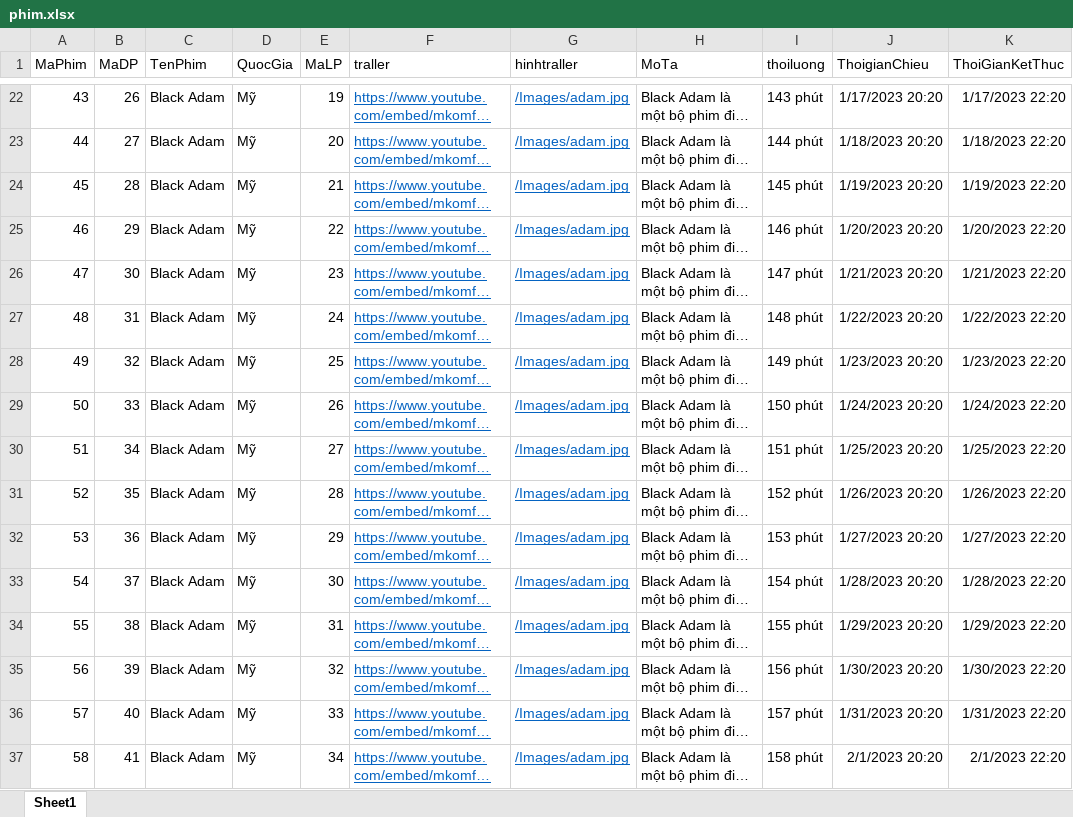
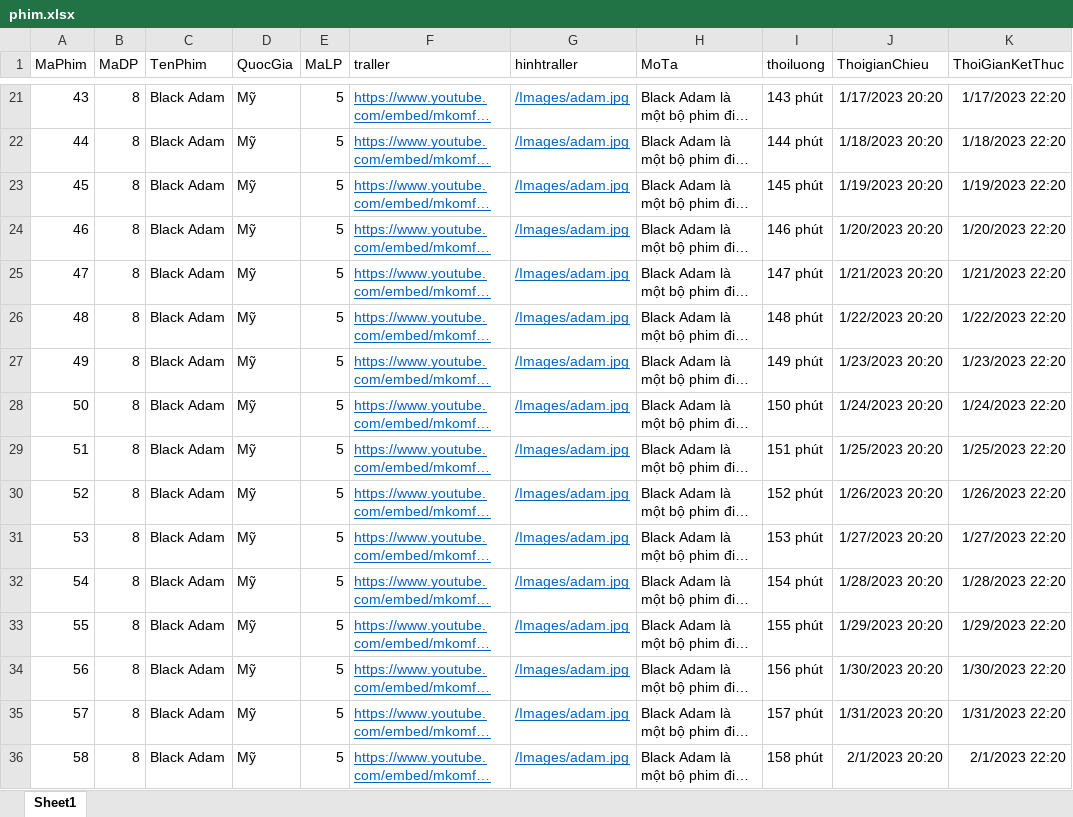
Before and after one commit to manhtan1/DOANCHUYENNGANH, an Excel workbook: phim2101/Upload/phim.xlsx, sheet Sheet1, drawn as a sheet; only a part is shown, gaps mark what is left out; long unchanged cells end in …; values as stored, in another font and other column widths than the file's, no borders; addresses are those after the commit; the diff covers the shown part only; the diff names each change by its address in the sheet, - before the commit and + after, or states it on an @@ line.

```diff
--- a/phim2101/Upload/phim.xlsx (sheet Sheet1)
+++ b/phim2101/Upload/phim.xlsx (sheet Sheet1)
-B21 (MaDP): 26
+B21 (MaDP): 8
-E21 (MaLP): 19
+E21 (MaLP): 5
-B22 (MaDP): 27
+B22 (MaDP): 8
-E22 (MaLP): 20
+E22 (MaLP): 5
-B23 (MaDP): 28
+B23 (MaDP): 8
-E23 (MaLP): 21
+E23 (MaLP): 5
-B24 (MaDP): 29
+B24 (MaDP): 8
-E24 (MaLP): 22
+E24 (MaLP): 5
-B25 (MaDP): 30
+B25 (MaDP): 8
-E25 (MaLP): 23
+E25 (MaLP): 5
-B26 (MaDP): 31
+B26 (MaDP): 8
-E26 (MaLP): 24
+E26 (MaLP): 5
-B27 (MaDP): 32
+B27 (MaDP): 8
-E27 (MaLP): 25
+E27 (MaLP): 5
-B28 (MaDP): 33
+B28 (MaDP): 8
-E28 (MaLP): 26
+E28 (MaLP): 5
-B29 (MaDP): 34
+B29 (MaDP): 8
-E29 (MaLP): 27
+E29 (MaLP): 5
-B30 (MaDP): 35
+B30 (MaDP): 8
-E30 (MaLP): 28
+E30 (MaLP): 5
-B31 (MaDP): 36
+B31 (MaDP): 8
-E31 (MaLP): 29
+E31 (MaLP): 5
-B32 (MaDP): 37
+B32 (MaDP): 8
-E32 (MaLP): 30
+E32 (MaLP): 5
-B33 (MaDP): 38
+B33 (MaDP): 8
-E33 (MaLP): 31
+E33 (MaLP): 5
-B34 (MaDP): 39
+B34 (MaDP): 8
-E34 (MaLP): 32
+E34 (MaLP): 5
-B35 (MaDP): 40
+B35 (MaDP): 8
-E35 (MaLP): 33
+E35 (MaLP): 5
-B36 (MaDP): 41
+B36 (MaDP): 8
-E36 (MaLP): 34
+E36 (MaLP): 5
```
Also changed, not shown: 1 removed row, 188 edited cells and cell formats elsewhere in this sheet, 25 other files.
